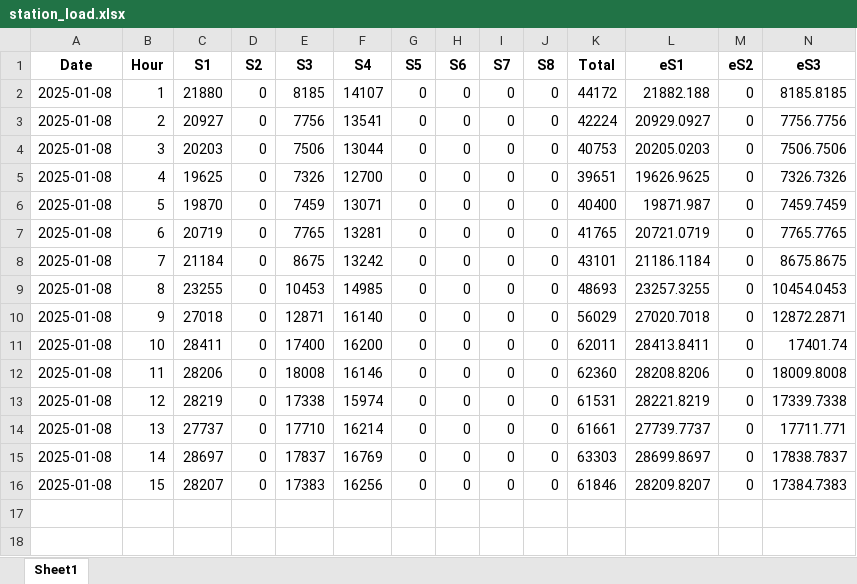
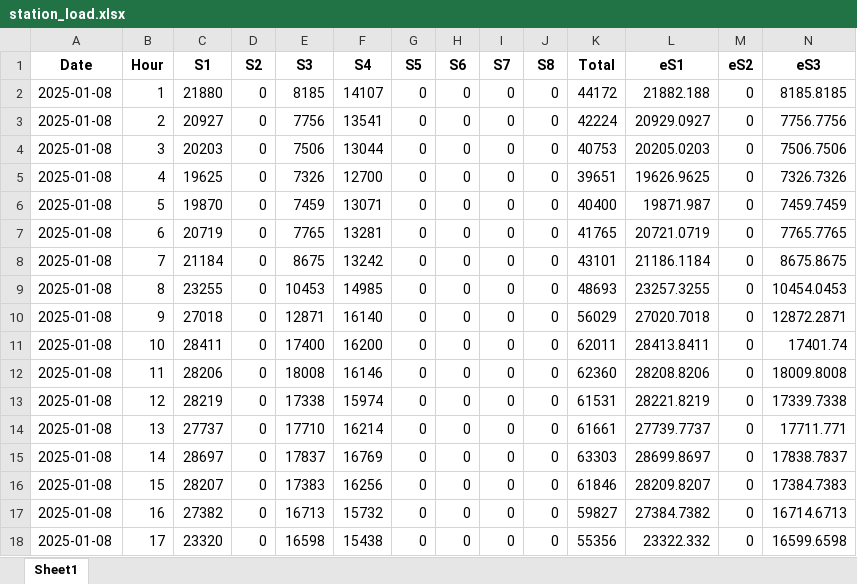
Before and after one commit to alyssuhlee/MORE_Energy_Trading_Dashboard, an Excel workbook: station_load.xlsx, sheet Sheet1, drawn as a sheet; only a part is shown; values as stored, in another font and other column widths than the file's, no borders; rows hold the shown columns only; the diff names each change by its address in the sheet, - before the commit and + after, or states it on an @@ line.

```diff
--- a/station_load.xlsx (sheet Sheet1)
+++ b/station_load.xlsx (sheet Sheet1)
+row 17: 2025-01-08 | 16 | 27382 | 0 | 16713 | 15732 | 0 | 0 | 0 | 0 | 59827 | 27384.7382 | 0 | 16714.6713
+row 18: 2025-01-08 | 17 | 23320 | 0 | 16598 | 15438 | 0 | 0 | 0 | 0 | 55356 | 23322.332 | 0 | 16599.6598
```
Also changed, not shown: actual_energy.xlsx, current_rate.xlsx, 39 other files.
